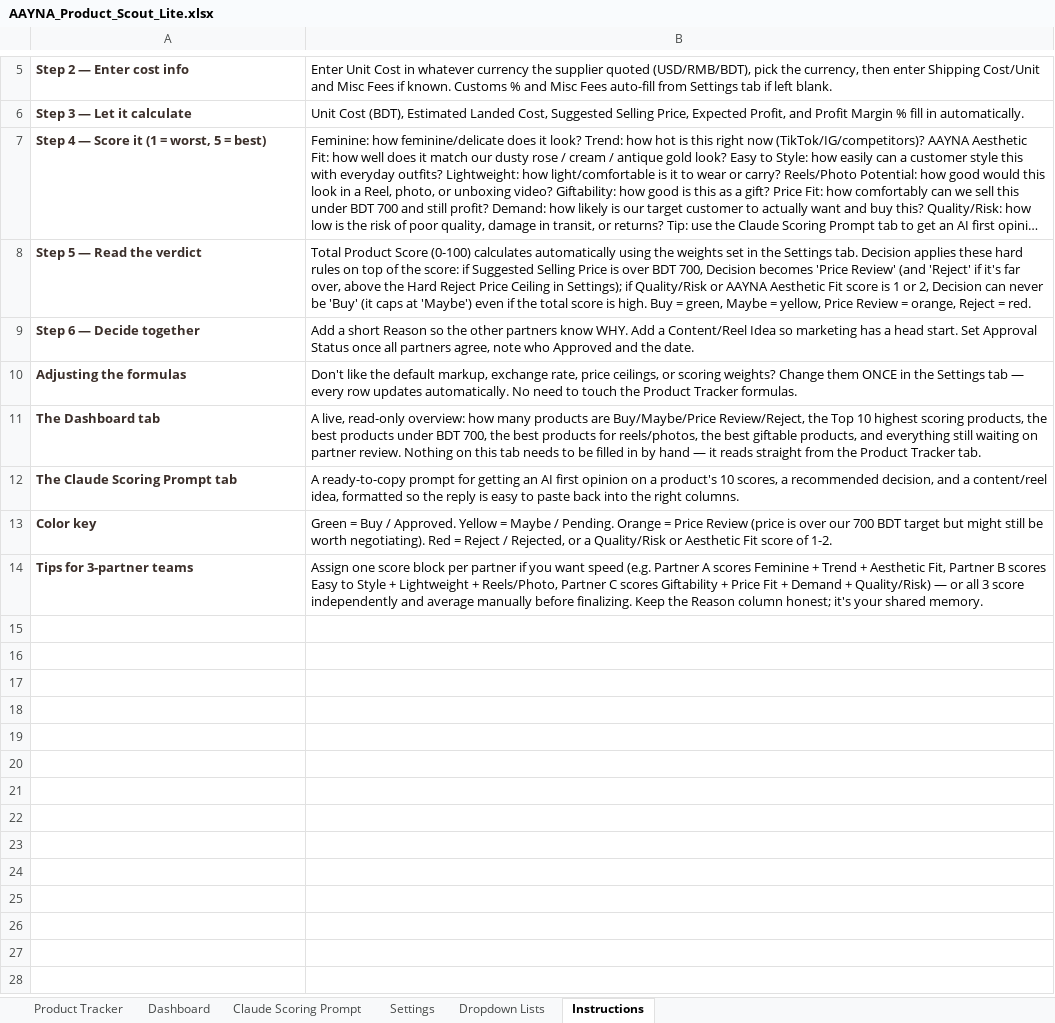
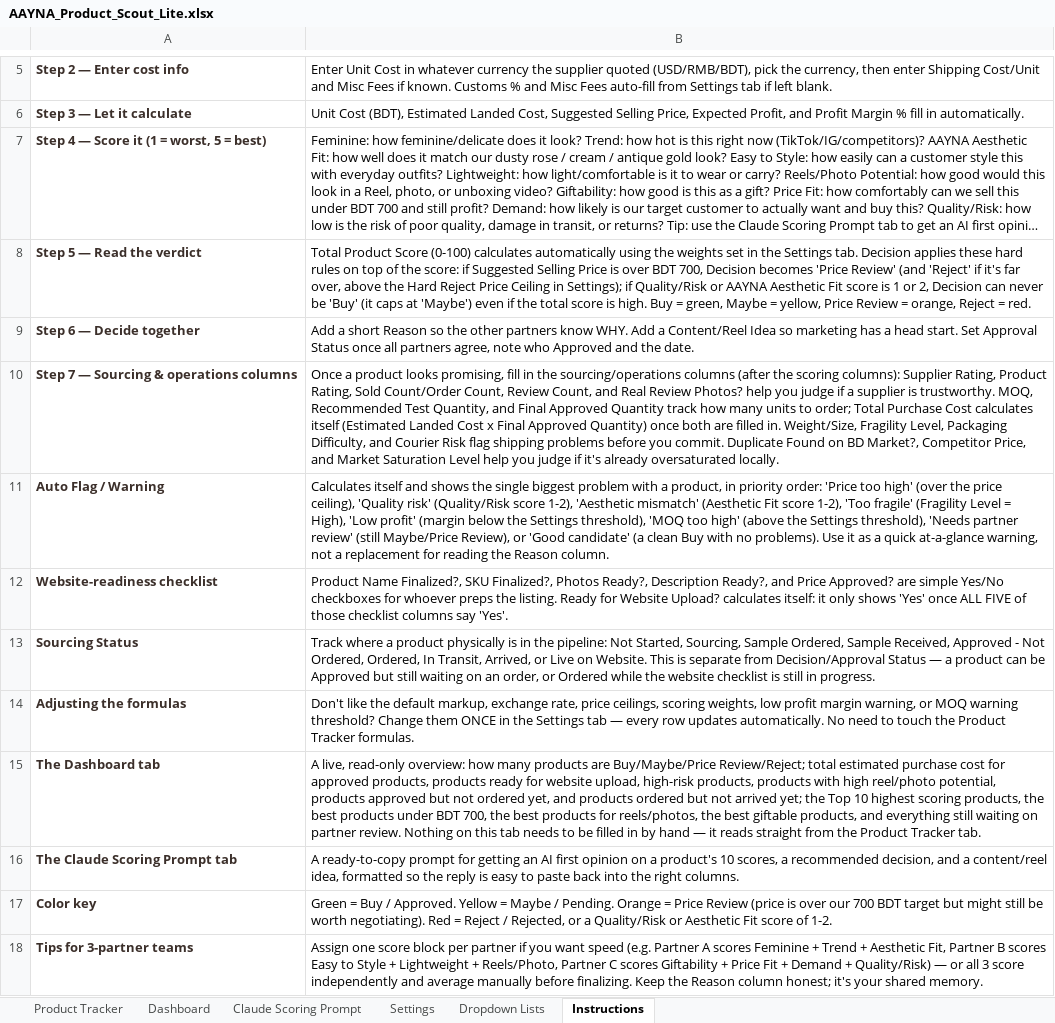
Before and after one commit to go2grocerbe-creator/AAYNA_BuyOS, an Excel workbook: sheets/AAYNA_Product_Scout_Lite.xlsx, sheet Instructions, drawn as a sheet; only a part is shown, gaps mark what is left out; long unchanged cells end in …; values as stored, in another font and other column widths than the file's, no borders; addresses are those after the commit; the diff names each change by its address in the sheet, - before the commit and + after, or states it on an @@ line.

```diff
--- a/sheets/AAYNA_Product_Scout_Lite.xlsx (sheet Instructions)
+++ b/sheets/AAYNA_Product_Scout_Lite.xlsx (sheet Instructions)
+row 10: Step 7 — Sourcing & operations columns | Once a product looks promising, fill in the sourcing/operations columns (after the scoring columns): Supplier Rating, Product Rating, Sold Count/Order Count, Review Count, and Real Review Photos? help you judge if a supplier is trustworthy. MOQ, Recommended Test Quantity, and Final Approved Quantity track how many units to order; Total Purchase Cost calculates itself (Estimated Landed Cost x Final Approved Quantity) once both are filled in. Weight/Size, Fragility Level, Packaging Difficulty, and Courier Risk flag shipping problems before you commit. Duplicate Found on BD Market?, Competitor Price, and Market Saturation Level help you judge if it's already oversaturated locally.
+row 11: Auto Flag / Warning | Calculates itself and shows the single biggest problem with a product, in priority order: 'Price too high' (over the price ceiling), 'Quality risk' (Quality/Risk score 1-2), 'Aesthetic mismatch' (Aesthetic Fit score 1-2), 'Too fragile' (Fragility Level = High), 'Low profit' (margin below the Settings threshold), 'MOQ too high' (above the Settings threshold), 'Needs partner review' (still Maybe/Price Review), or 'Good candidate' (a clean Buy with no problems). Use it as a quick at-a-glance warning, not a replacement for reading the Reason column.
+row 12: Website-readiness checklist | Product Name Finalized?, SKU Finalized?, Photos Ready?, Description Ready?, and Price Approved? are simple Yes/No checkboxes for whoever preps the listing. Ready for Website Upload? calculates itself: it only shows 'Yes' once ALL FIVE of those checklist columns say 'Yes'.
+row 13: Sourcing Status | Track where a product physically is in the pipeline: Not Started, Sourcing, Sample Ordered, Sample Received, Approved - Not Ordered, Ordered, In Transit, Arrived, or Live on Website. This is separate from Decision/Approval Status — a product can be Approved but still waiting on an order, or Ordered while the website checklist is still in progress.
-B14: …price ceilings, or scoring weights? Change them…
+B14: …price ceilings, scoring weights, low profit margin warning, or MOQ warning threshold? Change them…
-B15: …are Buy/Maybe/Price Review/Reject, the Top…
+B15: …are Buy/Maybe/Price Review/Reject; total estimated purchase cost for approved products, products ready for website upload, high-risk products, products with high reel/photo potential, products approved but not ordered yet, and products ordered but not arrived yet; the Top…
```
Also changed, not shown: sheet Product Tracker, sheet Dropdown Lists, sheet Dashboard, sheet Settings, 2 other files.
